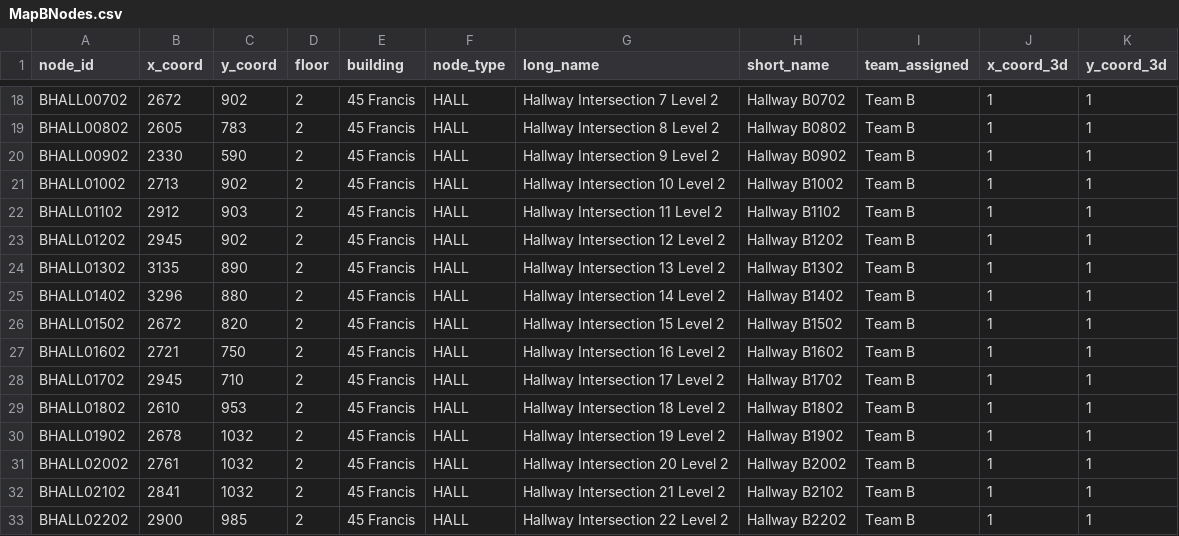
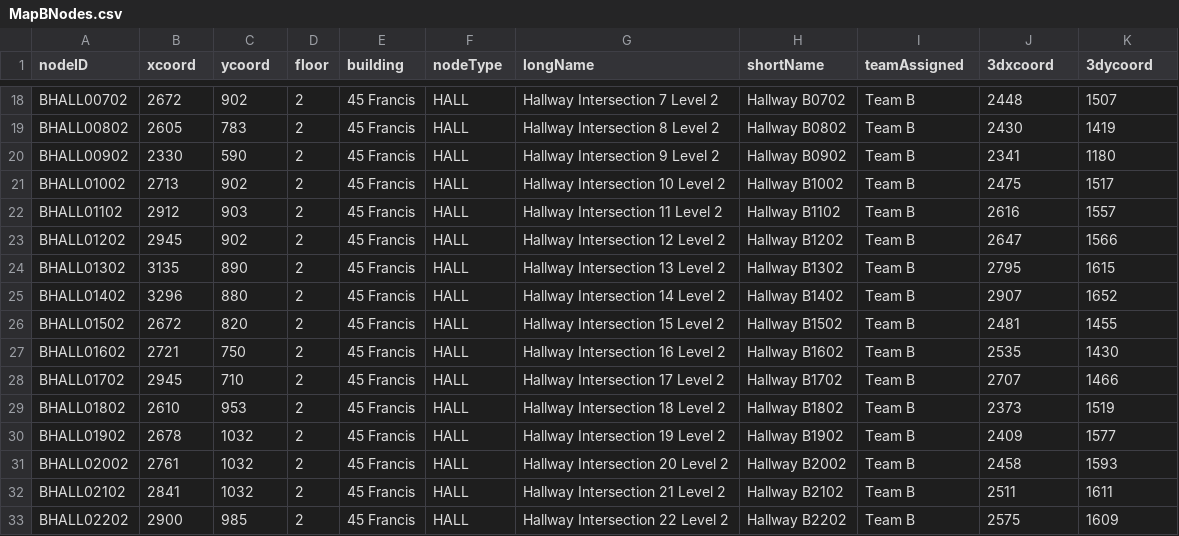
Before and after one commit to MitchGaines/CS3733D18_SarcasticSquonks, a CSV file: csv/MapBNodes.csv, drawn as a sheet; only a part is shown, gaps mark what is left out; the diff covers the shown part only; the diff names each change by its address in the sheet, - before the commit and + after, or states it on an @@ line.

Commit message:
added 3d coordinates to nodes

```diff
--- a/csv/MapBNodes.csv
+++ b/csv/MapBNodes.csv
-A1: node_id
+A1: nodeID
-B1: x_coord
+B1: xcoord
-C1: y_coord
+C1: ycoord
-F1: node_type
+F1: nodeType
-G1: long_name
+G1: longName
-H1: short_name
+H1: shortName
-I1: team_assigned
+I1: teamAssigned
-J1: x_coord_3d
+J1: 3dxcoord
-K1: y_coord_3d
+K1: 3dycoord
-J18 (3dxcoord): 1
+J18 (3dxcoord): 2448
-K18 (3dycoord): 1
+K18 (3dycoord): 1507
-J19 (3dxcoord): 1
+J19 (3dxcoord): 2430
-K19 (3dycoord): 1
+K19 (3dycoord): 1419
-J20 (3dxcoord): 1
+J20 (3dxcoord): 2341
-K20 (3dycoord): 1
+K20 (3dycoord): 1180
-J21 (3dxcoord): 1
+J21 (3dxcoord): 2475
-K21 (3dycoord): 1
+K21 (3dycoord): 1517
-J22 (3dxcoord): 1
+J22 (3dxcoord): 2616
-K22 (3dycoord): 1
+K22 (3dycoord): 1557
-J23 (3dxcoord): 1
+J23 (3dxcoord): 2647
-K23 (3dycoord): 1
+K23 (3dycoord): 1566
-J24 (3dxcoord): 1
+J24 (3dxcoord): 2795
-K24 (3dycoord): 1
+K24 (3dycoord): 1615
-J25 (3dxcoord): 1
+J25 (3dxcoord): 2907
-K25 (3dycoord): 1
+K25 (3dycoord): 1652
-J26 (3dxcoord): 1
+J26 (3dxcoord): 2481
-K26 (3dycoord): 1
+K26 (3dycoord): 1455
-J27 (3dxcoord): 1
+J27 (3dxcoord): 2535
-K27 (3dycoord): 1
+K27 (3dycoord): 1430
-J28 (3dxcoord): 1
+J28 (3dxcoord): 2707
-K28 (3dycoord): 1
+K28 (3dycoord): 1466
-J29 (3dxcoord): 1
+J29 (3dxcoord): 2373
-K29 (3dycoord): 1
+K29 (3dycoord): 1519
-J30 (3dxcoord): 1
+J30 (3dxcoord): 2409
-K30 (3dycoord): 1
+K30 (3dycoord): 1577
-J31 (3dxcoord): 1
+J31 (3dxcoord): 2458
-K31 (3dycoord): 1
+K31 (3dycoord): 1593
-J32 (3dxcoord): 1
+J32 (3dxcoord): 2511
-K32 (3dycoord): 1
+K32 (3dycoord): 1611
-J33 (3dxcoord): 1
+J33 (3dxcoord): 2575
-K33 (3dycoord): 1
+K33 (3dycoord): 1609
```
Also changed, not shown: 108 edited cells elsewhere in this file.
